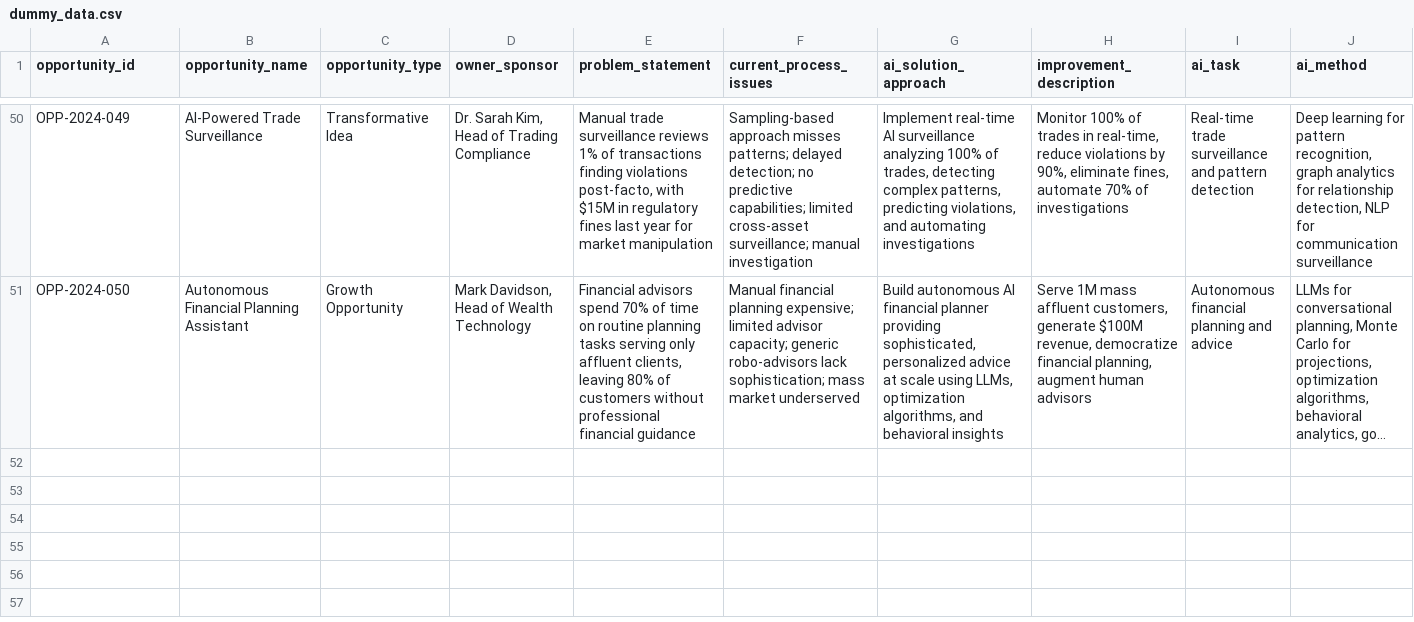
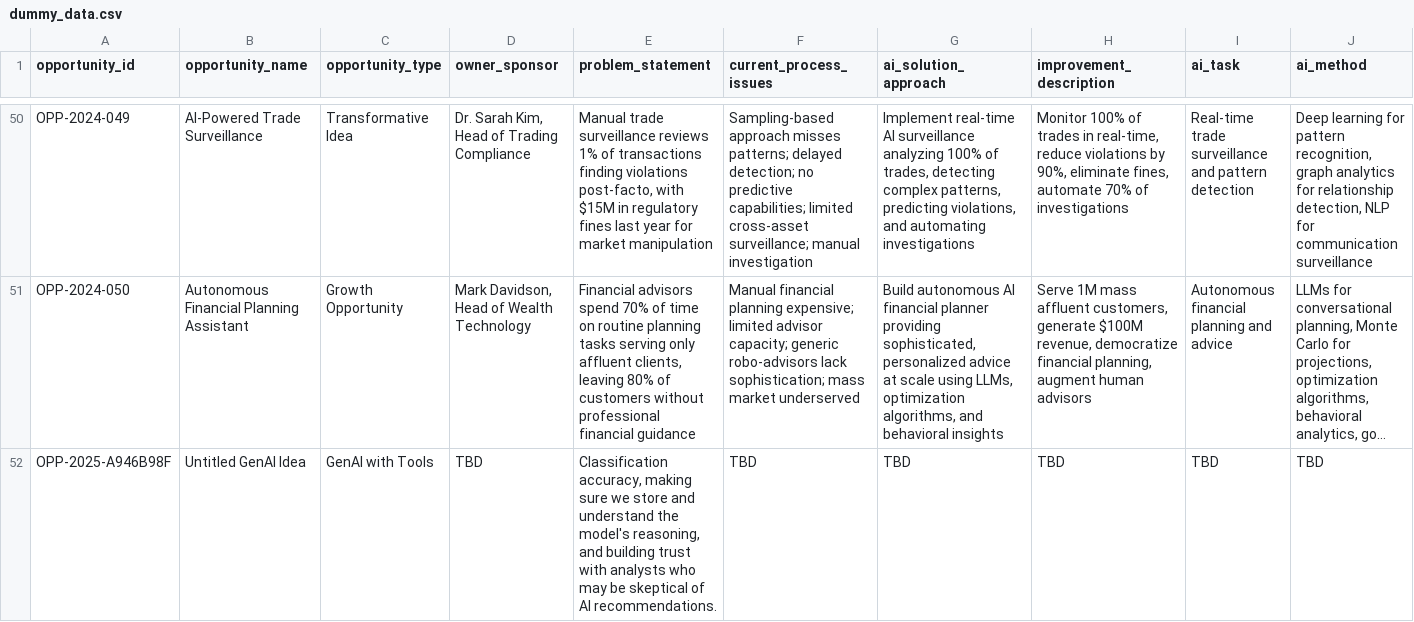
Before and after one commit to dixonjohgithub/ai_intake_mvp, a CSV file: data/dummy_data.csv, drawn as a sheet; only a part is shown, gaps mark what is left out; long unchanged cells end in …; rows hold the shown columns only; the diff names each change by its address in the sheet, - before the commit and + after, or states it on an @@ line.

```diff
--- a/data/dummy_data.csv
+++ b/data/dummy_data.csv
+row 52: OPP-2025-A946B98F | Untitled GenAI Idea | GenAI with Tools | TBD | Classification accuracy, making sure we store and understand the model's reasoning, and building trust with analysts who may be skeptical of AI recommendations. | TBD | TBD | TBD | TBD | TBD
```
Also changed, not shown: 34 other files.
